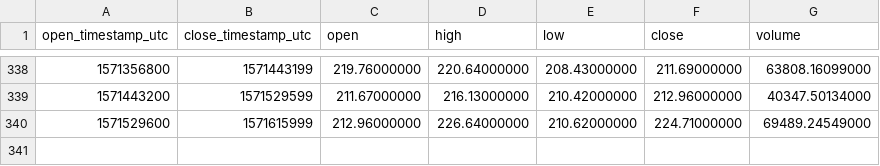
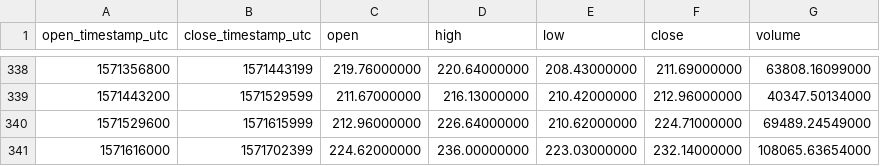
Before and after one commit to cryptobigbro/binance-BCHABCUSDT, a CSV file: binance-BCHABCUSDT-1d.csv, drawn as a sheet; only a part is shown, gaps mark what is left out; the diff names each change by its address in the sheet, - before the commit and + after, or states it on an @@ line.

```diff
--- a/binance-BCHABCUSDT-1d.csv
+++ b/binance-BCHABCUSDT-1d.csv
+row 341: 1571616000 | 1571702399 | 224.62000000 | 236.00000000 | 223.03000000 | 232.14000000 | 108065.63654000
```
Also changed, not shown: binance-BCHABCUSDT-1h.csv.
